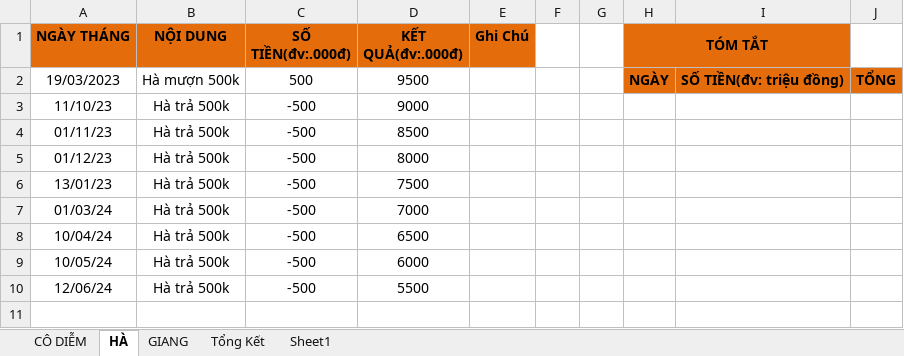
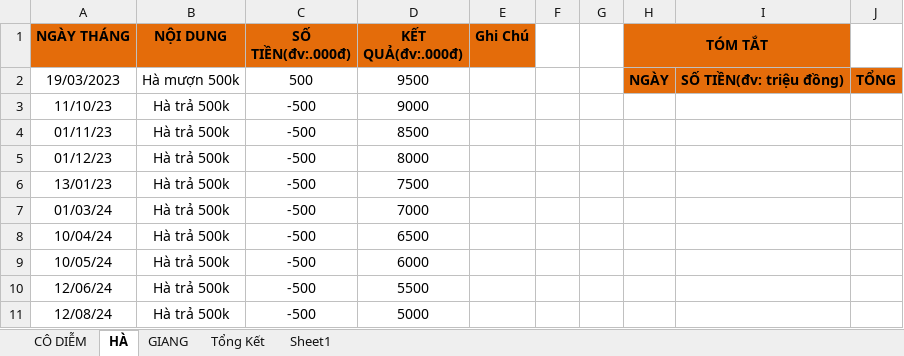
Before and after one commit to duytruongcong/DUY-CLOUD, an Excel workbook: DEBIT_BOOK.xlsx, sheet HÀ, drawn as a sheet; values as stored, in another font and other column widths than the file's, no borders; the diff names each change by its address in the sheet, - before the commit and + after, or states it on an @@ line.

Commit message:
Ha tra 500k

```diff
--- a/DEBIT_BOOK.xlsx (sheet HÀ)
+++ b/DEBIT_BOOK.xlsx (sheet HÀ)
+row 11: 12/08/24 | Hà trả 500k | -500 | 5000
```
